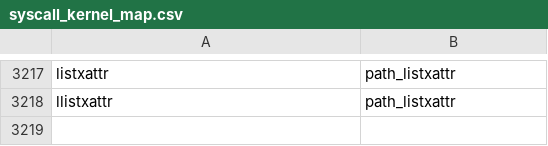
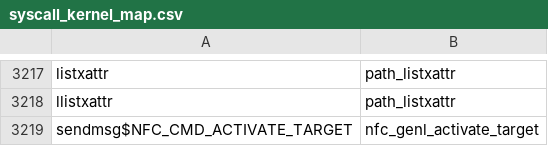
Before and after one commit to harperchen/StateRepro, a CSV file: crawler/mysyzdirect/syscall_kernel_map.csv, drawn as a sheet; only a part is shown, gaps mark what is left out.

```diff
--- a/crawler/mysyzdirect/syscall_kernel_map.csv
+++ b/crawler/mysyzdirect/syscall_kernel_map.csv
@@ -3218 +3218,2 @@ listxattr,path_listxattr
 llistxattr,path_listxattr
+sendmsg$NFC_CMD_ACTIVATE_TARGET,nfc_genl_activate_target
```
Also changed, not shown: 8 other files.
